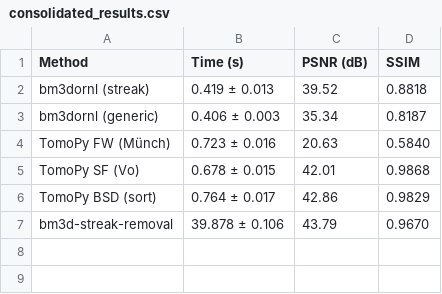
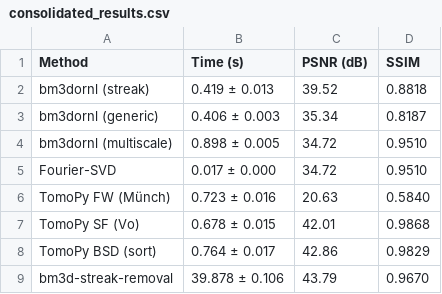
Before and after one commit to ornlneutronimaging/bm3dornl, a CSV file: study/results/linux_x86_64/consolidated_results.csv, drawn as a sheet.

```diff
--- a/study/results/linux_x86_64/consolidated_results.csv
+++ b/study/results/linux_x86_64/consolidated_results.csv
@@ -3,2 +3,4 @@ bm3dornl (streak),0.419 ± 0.013,39.52,0.8818
 bm3dornl (generic),0.406 ± 0.003,35.34,0.8187
+bm3dornl (multiscale),0.898 ± 0.005,34.72,0.9510
+Fourier-SVD,0.017 ± 0.000,34.72,0.9510
 TomoPy FW (Münch),0.723 ± 0.016,20.63,0.5840
```
Also changed, not shown: study/results/apple_silicon/consolidated_results.csv, 10 other files.
